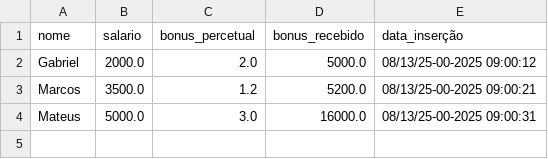
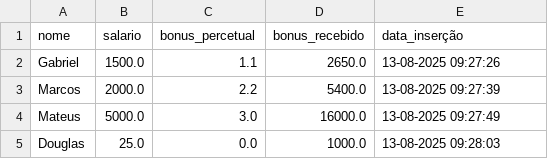
Before and after one commit to Gbeltramee/aula04_bootcamp, a CSV file: bonus_por_pessoa.csv, drawn as a sheet.

Commit message:
Campo de data corrigido

```diff
--- a/bonus_por_pessoa.csv
+++ b/bonus_por_pessoa.csv
@@ -1,4 +1,5 @@
 nome,salario,bonus_percetual,bonus_recebido,data_inserção
-Gabriel,2000.0,2.0,5000.0,08/13/25-00-2025 09:00:12
-Marcos,3500.0,1.2,5200.0,08/13/25-00-2025 09:00:21
-Mateus,5000.0,3.0,16000.0,08/13/25-00-2025 09:00:31
+Gabriel,1500.0,1.1,2650.0,13-08-2025 09:27:26
+Marcos,2000.0,2.2,5400.0,13-08-2025 09:27:39
+Mateus,5000.0,3.0,16000.0,13-08-2025 09:27:49
+Douglas,25.0,0.0,1000.0,13-08-2025 09:28:03
```
Also changed, not shown: 1 other file.
